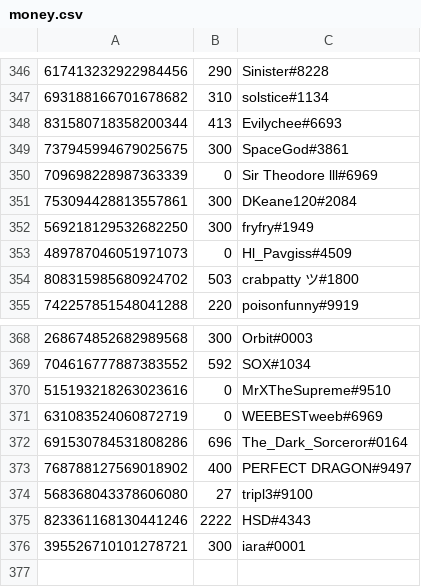
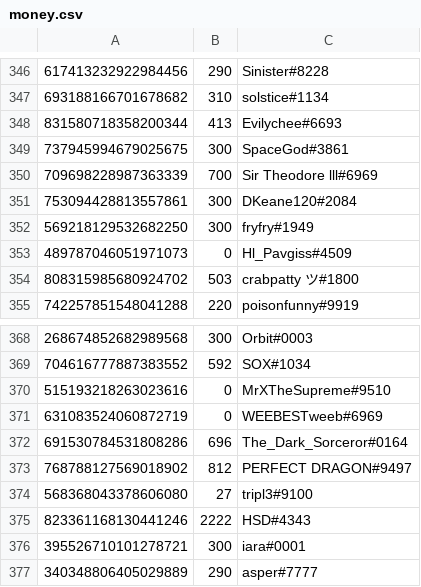
Before and after one commit to LevBernstein/BeardlessBot, a CSV file: resources/money.csv, drawn as a sheet; only a part is shown, gaps mark what is left out.

```diff
--- a/resources/money.csv
+++ b/resources/money.csv
@@ -349,3 +349,3 @@
 737945994679025675,300,SpaceGod#3861
-709698228987363339,0,Sir Theodore lll#6969
+709698228987363339,700,Sir Theodore lll#6969
 753094428813557861,300,DKeane120#2084
@@ -372,3 +372,3 @@
 691530784531808286,696,The_Dark_Sorceror#0164
-768788127569018902,400,PERFECT DRAGON#9497
+768788127569018902,812,PERFECT DRAGON#9497
 568368043378606080,27,tripl3#9100
@@ -376 +376,2 @@
 395526710101278721,300,iara#0001
+340348806405029889,290,asper#7777
```
Also changed, not shown: 11 other files.
